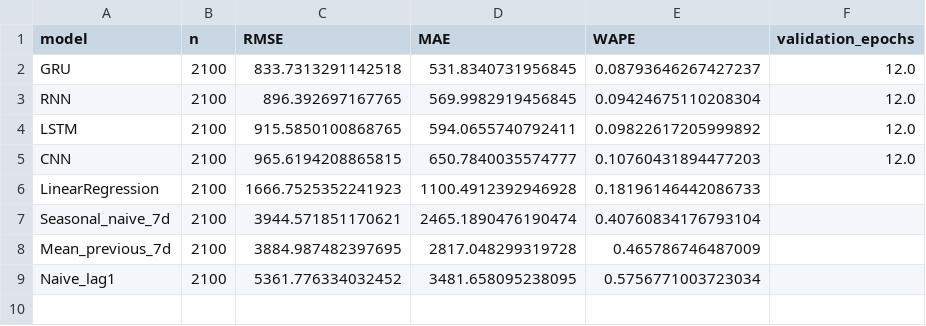
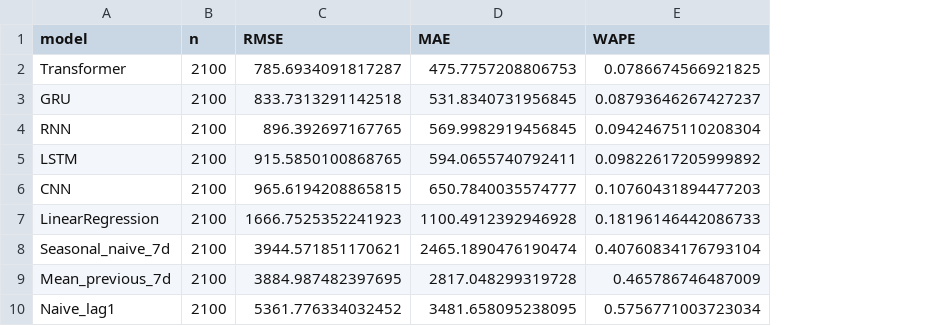
Before and after one commit to Integenpiyush/demand-forecasting-inventory-intelligence, a CSV file: reports/results/validation_metrics.csv, drawn as a sheet; removed rows and columns are numbered as before the commit, all else as after; the diff names each change by its address in the sheet, - before the commit and + after, or states it on an @@ line.

```diff
--- a/reports/results/validation_metrics.csv
+++ b/reports/results/validation_metrics.csv
-column F (validation_epochs), rows 2-5: all 12.0
+row 2: Transformer | 2100 | 785.6934091817287 | 475.7757208806753 | 0.0786674566921825
```
Also changed, not shown: reports/results/dashboard_inventory_summary.csv, reports/results/dashboard_model_metrics.csv, 19 other files.
